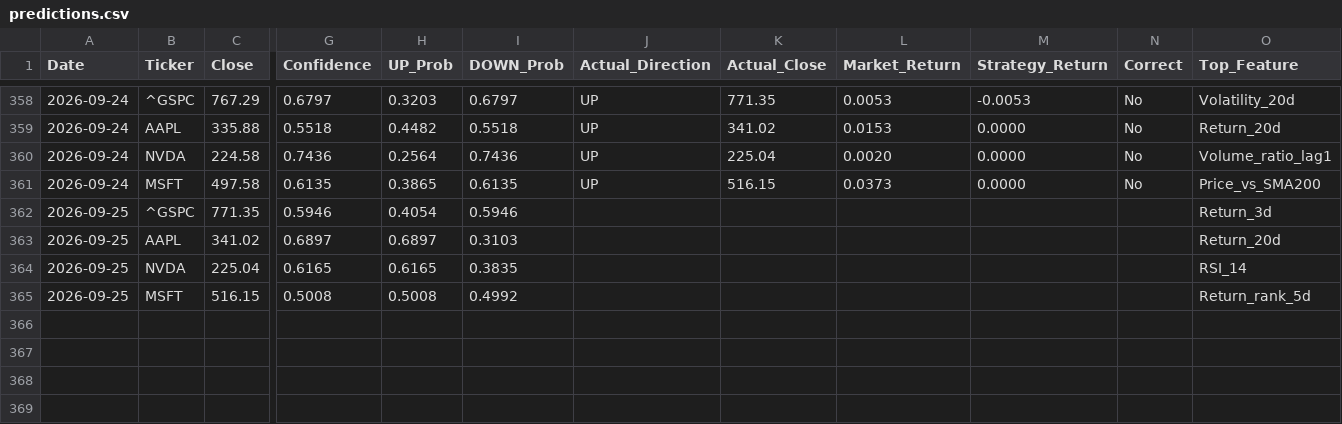
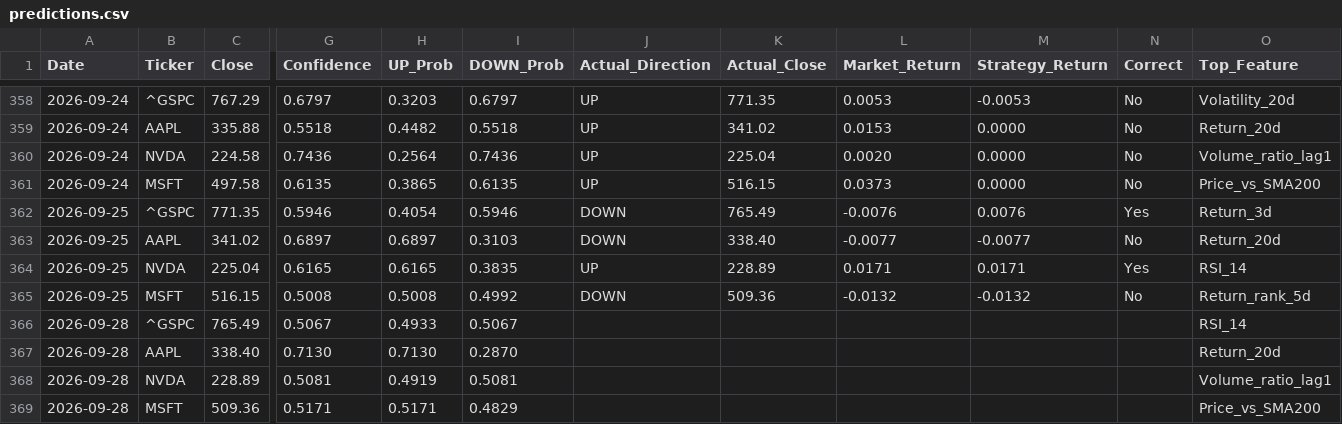
Before and after one commit to VDP09/AI-Trade, a CSV file: predictions.csv, drawn as a sheet; only a part is shown, gaps mark what is left out; rows hold the shown columns only; the diff names each change by its address in the sheet, - before the commit and + after, or states it on an @@ line.

```diff
--- a/predictions.csv
+++ b/predictions.csv
-J362:J363 (Actual_Direction): (empty)
+J362:J363 (Actual_Direction): DOWN
-K362 (Actual_Close): (empty)
+K362 (Actual_Close): 765.49
-L362 (Market_Return): (empty)
+L362 (Market_Return): -0.0076
-M362 (Strategy_Return): (empty)
+M362 (Strategy_Return): 0.0076
-N362 (Correct): (empty)
+N362 (Correct): Yes
-K363 (Actual_Close): (empty)
+K363 (Actual_Close): 338.40
-L363 (Market_Return): (empty)
+L363 (Market_Return): -0.0077
-M363 (Strategy_Return): (empty)
+M363 (Strategy_Return): -0.0077
-N363 (Correct): (empty)
+N363 (Correct): No
-J364 (Actual_Direction): (empty)
+J364 (Actual_Direction): UP
-K364 (Actual_Close): (empty)
+K364 (Actual_Close): 228.89
-L364 (Market_Return): (empty)
+L364 (Market_Return): 0.0171
-M364 (Strategy_Return): (empty)
+M364 (Strategy_Return): 0.0171
-N364 (Correct): (empty)
+N364 (Correct): Yes
-J365 (Actual_Direction): (empty)
+J365 (Actual_Direction): DOWN
-K365 (Actual_Close): (empty)
+K365 (Actual_Close): 509.36
-L365 (Market_Return): (empty)
+L365 (Market_Return): -0.0132
-M365 (Strategy_Return): (empty)
+M365 (Strategy_Return): -0.0132
-N365 (Correct): (empty)
+N365 (Correct): No
+row 366: 2026-09-28 | ^GSPC | 765.49 | 0.5067 | 0.4933 | 0.5067 |  |  |  |  |  | RSI_14
+row 367: 2026-09-28 | AAPL | 338.40 | 0.7130 | 0.7130 | 0.2870 |  |  |  |  |  | Return_20d
+row 368: 2026-09-28 | NVDA | 228.89 | 0.5081 | 0.4919 | 0.5081 |  |  |  |  |  | Volume_ratio_lag1
+row 369: 2026-09-28 | MSFT | 509.36 | 0.5171 | 0.5171 | 0.4829 |  |  |  |  |  | Price_vs_SMA200
```
